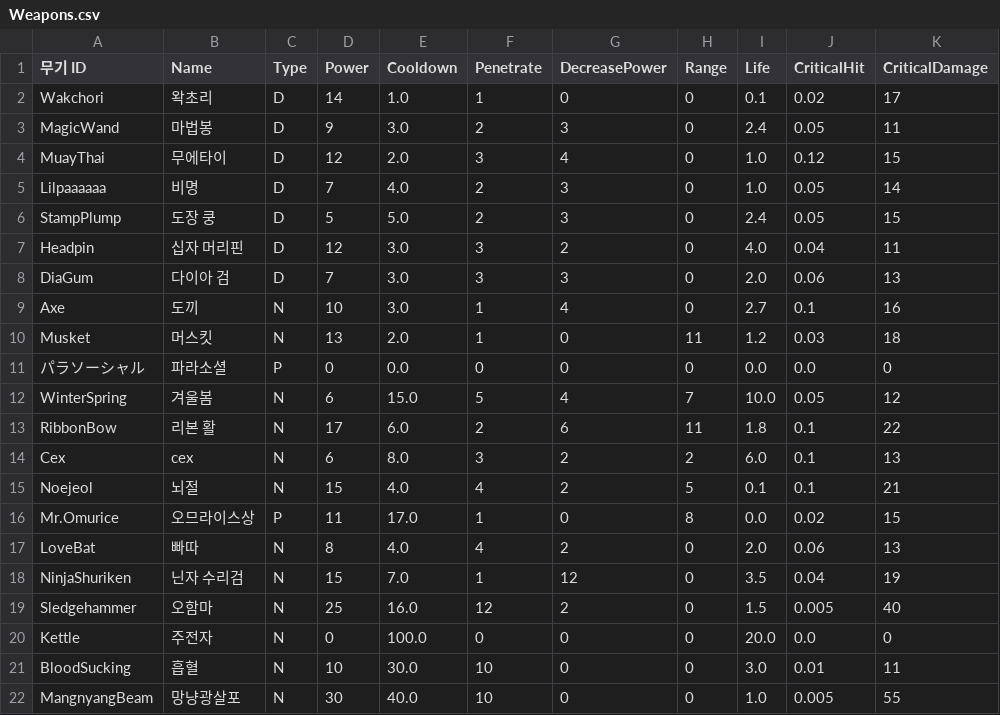
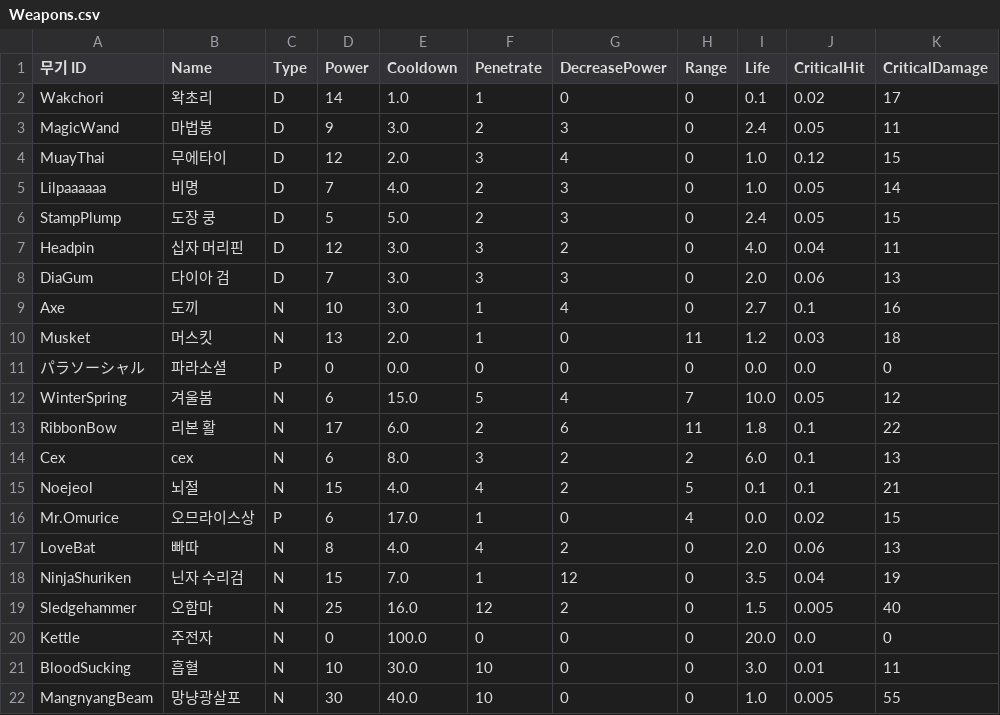
Before and after one commit to turtle85917/20MTB, a CSV file: Assets/Resources/Weapons.csv, drawn as a sheet; only a part is shown; the diff names each change by its address in the sheet, - before the commit and + after, or states it on an @@ line.

```diff
--- a/Assets/Resources/Weapons.csv
+++ b/Assets/Resources/Weapons.csv
-D16 (Power): 11
+D16 (Power): 6
-H16 (Range): 8
+H16 (Range): 4
```
Also changed, not shown: 5 other files.
